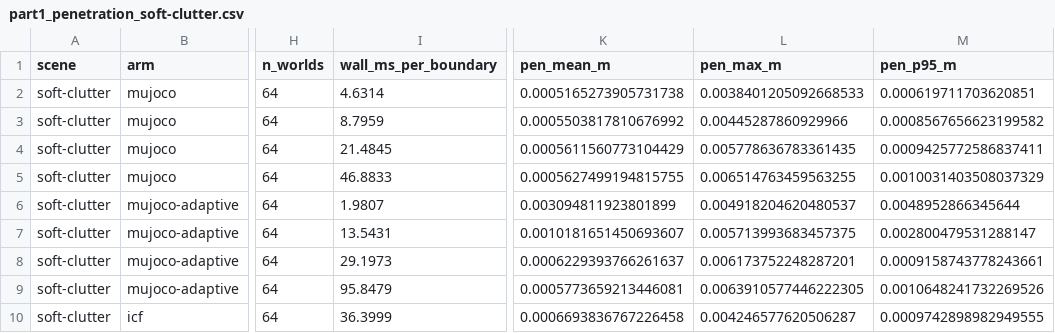
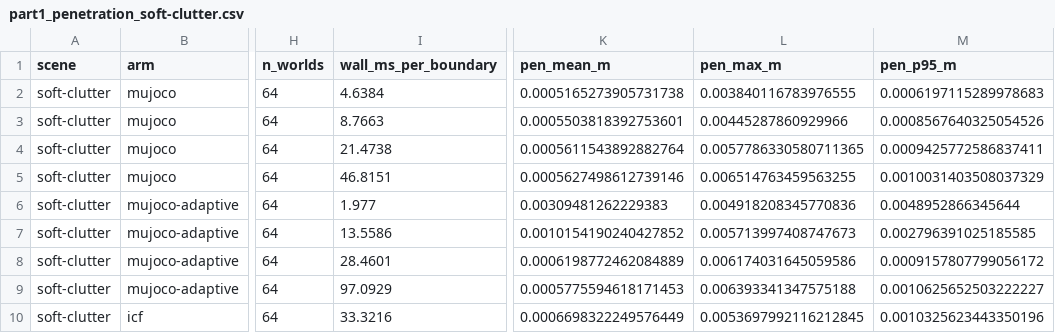
Before and after one commit to mardigiorgio/newton-adaptive, a CSV file: scripts/bench/results/part1_penetration_soft-clutter.csv, drawn as a sheet; only a part is shown, gaps mark what is left out; the diff covers the shown part only; the diff names each change by its address in the sheet, - before the commit and + after, or states it on an @@ line.

Commit message:
Soft-clutter penetration from the fixed-scene rerun

```diff
--- a/scripts/bench/results/part1_penetration_soft-clutter.csv
+++ b/scripts/bench/results/part1_penetration_soft-clutter.csv
-I2 (wall_ms_per_boundary): 4.6314
+I2 (wall_ms_per_boundary): 4.6384
-L2 (pen_max_m): 0.0038401205092668533
+L2 (pen_max_m): 0.003840116783976555
-M2 (pen_p95_m): 0.000619711703620851
+M2 (pen_p95_m): 0.0006197115289978683
-I3 (wall_ms_per_boundary): 8.7959
+I3 (wall_ms_per_boundary): 8.7663
-K3 (pen_mean_m): 0.0005503817810676992
+K3 (pen_mean_m): 0.0005503818392753601
-M3 (pen_p95_m): 0.0008567656623199582
+M3 (pen_p95_m): 0.0008567640325054526
-I4 (wall_ms_per_boundary): 21.4845
+I4 (wall_ms_per_boundary): 21.4738
-K4 (pen_mean_m): 0.0005611560773104429
+K4 (pen_mean_m): 0.0005611543892882764
-L4 (pen_max_m): 0.005778636783361435
+L4 (pen_max_m): 0.0057786330580711365
-I5 (wall_ms_per_boundary): 46.8833
+I5 (wall_ms_per_boundary): 46.8151
-K5 (pen_mean_m): 0.0005627499194815755
+K5 (pen_mean_m): 0.0005627498612739146
-I6 (wall_ms_per_boundary): 1.9807
+I6 (wall_ms_per_boundary): 1.977
-K6 (pen_mean_m): 0.003094811923801899
+K6 (pen_mean_m): 0.00309481262229383
-L6 (pen_max_m): 0.004918204620480537
+L6 (pen_max_m): 0.004918208345770836
-I7 (wall_ms_per_boundary): 13.5431
+I7 (wall_ms_per_boundary): 13.5586
-K7 (pen_mean_m): 0.0010181651450693607
+K7 (pen_mean_m): 0.0010154190240427852
-L7 (pen_max_m): 0.005713993683457375
+L7 (pen_max_m): 0.005713997408747673
-M7 (pen_p95_m): 0.002800479531288147
+M7 (pen_p95_m): 0.002796391025185585
-I8 (wall_ms_per_boundary): 29.1973
+I8 (wall_ms_per_boundary): 28.4601
-K8 (pen_mean_m): 0.0006229393766261637
+K8 (pen_mean_m): 0.0006198772462084889
-L8 (pen_max_m): 0.006173752248287201
+L8 (pen_max_m): 0.006174031645059586
-M8 (pen_p95_m): 0.0009158743778243661
+M8 (pen_p95_m): 0.0009157807799056172
-I9 (wall_ms_per_boundary): 95.8479
+I9 (wall_ms_per_boundary): 97.0929
-K9 (pen_mean_m): 0.0005773659213446081
+K9 (pen_mean_m): 0.0005775594618171453
-L9 (pen_max_m): 0.0063910577446222305
+L9 (pen_max_m): 0.006393341347575188
-M9 (pen_p95_m): 0.0010648241732269526
+M9 (pen_p95_m): 0.0010625652503222227
-I10 (wall_ms_per_boundary): 36.3999
+I10 (wall_ms_per_boundary): 33.3216
-K10 (pen_mean_m): 0.0006693836767226458
+K10 (pen_mean_m): 0.0006698322249576449
-L10 (pen_max_m): 0.004246577620506287
+L10 (pen_max_m): 0.0053697992116212845
-M10 (pen_p95_m): 0.0009742898982949555
+M10 (pen_p95_m): 0.0010325623443350196
```
Also changed, not shown: 28 edited cells elsewhere in this file, 1 other file.
